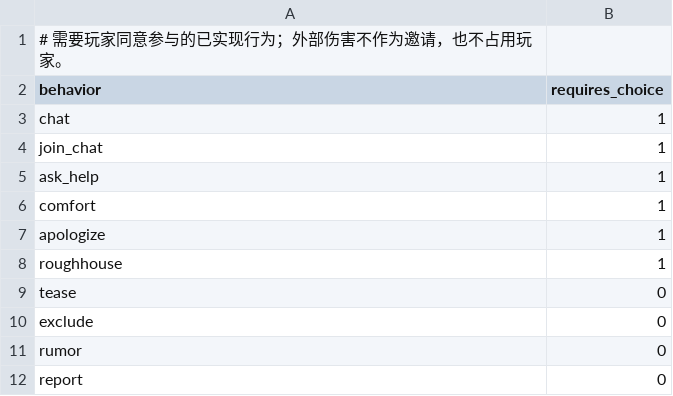
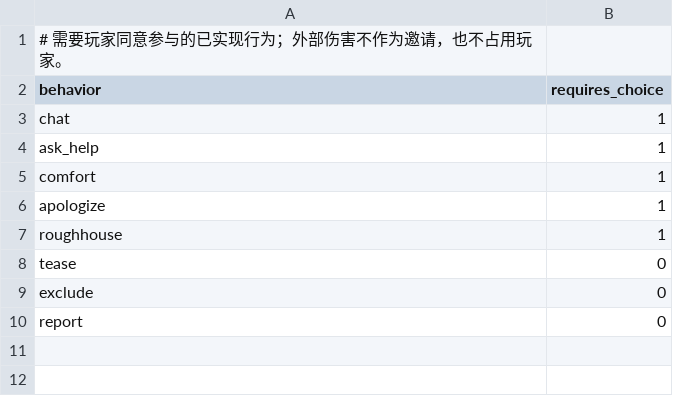
Before and after one commit to jx321720396/Ten-minutes-after-class, a CSV file: data/rules/player_invitation_kinds.csv, drawn as a sheet.

Commit message:
feat(sim): 「加入闲聊」与「闲聊」彻底合并——加入成为聊天的参与方式
- **代码**：`join_chat_behavior.gd` 的加入判定与群聊编排**并入 `chat_behavior.gd`**
  （`mode = start / join / group` 三条路径，共用同一套事件系数）；组件文件与注册项删除；
  `PLAYER_KINDS` 与 `player_action` 里的 `join_chat` 兼容别名删除（只剩 `kind=chat` + `mode=start|join`）；
  `_do_join_chat` → `_do_chat_join`（GDScript 与 Python 两套内核同步）；
  事件出口由 `kind=join_chat` 统一为 `kind=chat` + `mode=join`
- **配置**：`behaviors.csv` 删 `join_chat` 行（14 → 13）；阈值参数归到 `chat` 名下
  （`chat.join_affinity` / `join_scale` / `join_stress_penalty` / `join_gate_*`）；
  加入尝试的 10 tick 以 `chat.join_duration` 保留（不丢数值）；`player_invitation_kinds.csv` 删 `join_chat`
- **数值一律未动**：随机数顺序、耗时、事件系数、阈值取值全部保持原值 ——
  同种子 1440 tick 逐 tick 对拍仍全一致
- **检验一**：合并只改**标识与归位** —— 判据仍是 `f(性格四维, 压力, 当前态度)`，
  未引入任何角色名 / ID / 天数判断

```diff
--- a/data/rules/player_invitation_kinds.csv
+++ b/data/rules/player_invitation_kinds.csv
@@ -3,3 +3,2 @@ behavior,requires_choice
 chat,1
-join_chat,1
 ask_help,1
@@ -10,3 +9,2 @@ tease,0
 exclude,0
-rumor,0
 report,0
```
Also changed, not shown: data/rules/behavior_thresholds.csv, data/rules/behaviors.csv, 24 other files.
